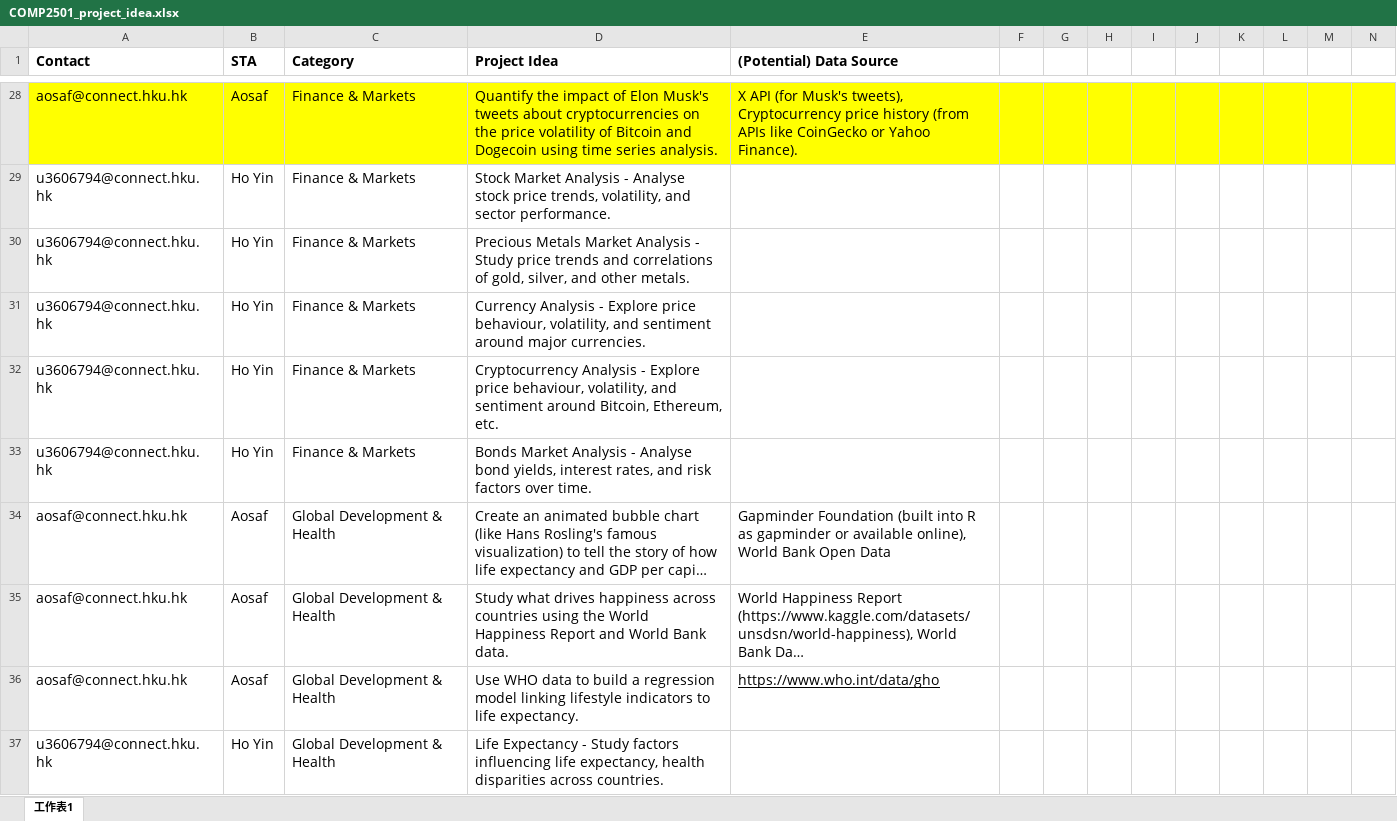
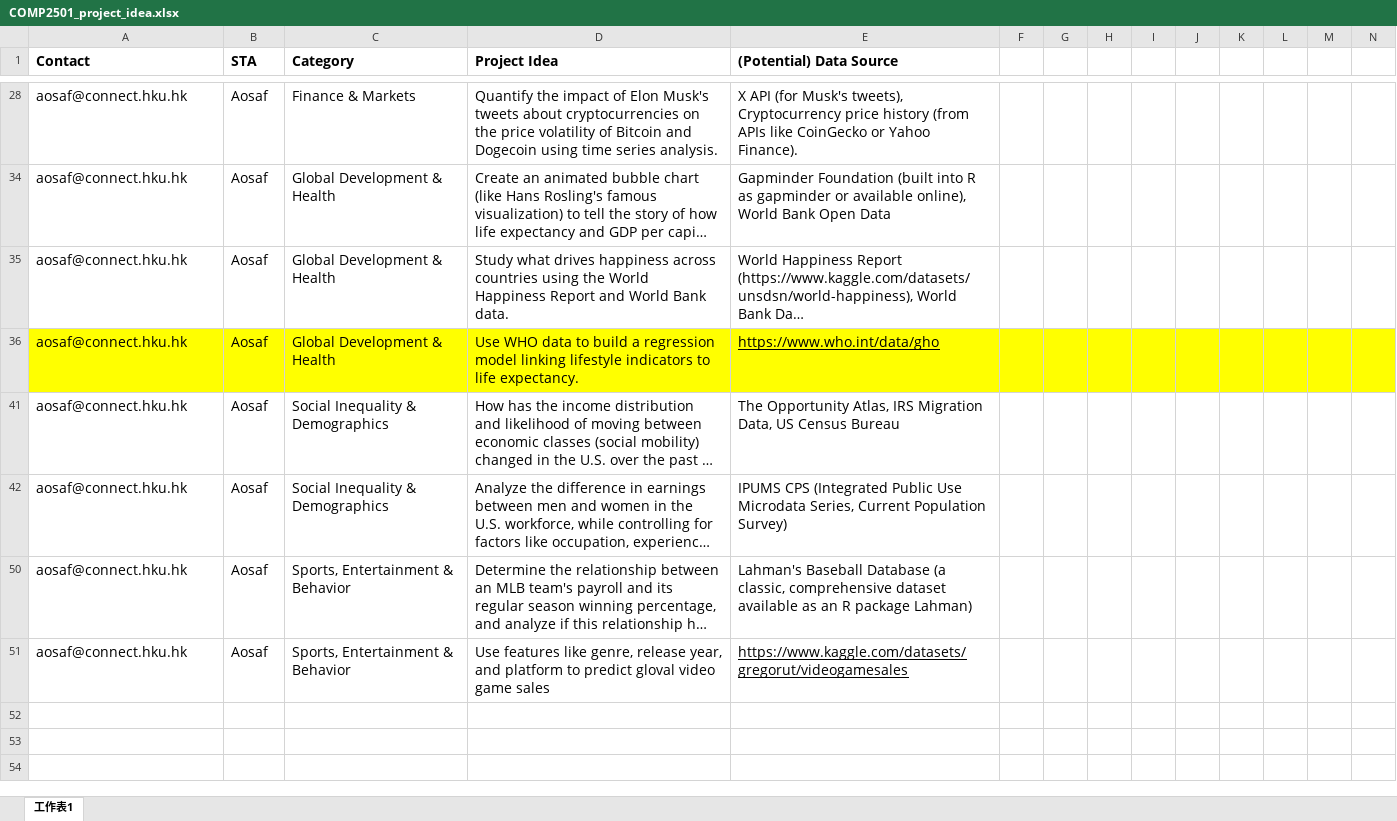
Before and after one commit to SunnieShen/COMP2501, an Excel workbook: COMP2501_Project/COMP2501_project_idea.xlsx, sheet 工作表1, drawn as a sheet; only a part is shown, gaps mark what is left out; the shorter side is filled out with more unchanged rows; long unchanged cells end in …; values as stored, in another font and other column widths than the file's, no borders; rows hold the shown columns only; the diff covers the shown part only; the diff names each change by its address in the sheet, - before the commit and + after, or states it on an @@ line.

Commit message:
project progress

```diff
--- a/COMP2501_Project/COMP2501_project_idea.xlsx (sheet 工作表1)
+++ b/COMP2501_Project/COMP2501_project_idea.xlsx (sheet 工作表1)
-A28:N28 fill: #FFFF00
+A28:N28 fill: none
@@ row 29 hidden: u3606794@connect.hku.hk | Ho Yin | Finance & Markets | Stock Market Analysis - Analyse stock price trends, volatility, and sector performance. @@
@@ row 30 hidden: u3606794@connect.hku.hk | Ho Yin | Finance & Markets | Precious Metals Market Analysis - Study price trends and correlations of gold, silver, and other metals. @@
@@ row 31 hidden: u3606794@connect.hku.hk | Ho Yin | Finance & Markets | Currency Analysis - Explore price behaviour, volatility, and sentiment around major currencies. @@
@@ row 32 hidden: u3606794@connect.hku.hk | Ho Yin | Finance & Markets | Cryptocurrency Analysis - Explore price behaviour, volatility, and sentiment around Bitcoin, Ethereum, etc. @@
@@ row 33 hidden: u3606794@connect.hku.hk | Ho Yin | Finance & Markets | Bonds Market Analysis - Analyse bond yields, interest rates, and risk factors over time. @@
-A36:N36 fill: none
+A36:N36 fill: #FFFF00
@@ row 37 hidden: u3606794@connect.hku.hk | Ho Yin | Global Development & Health | Life Expectancy - Study factors influencing life expectancy, health disparities across countries. @@
```
Also changed, not shown: 34 hidden or unhidden rows and cell formats elsewhere in this sheet, 8 other files.
